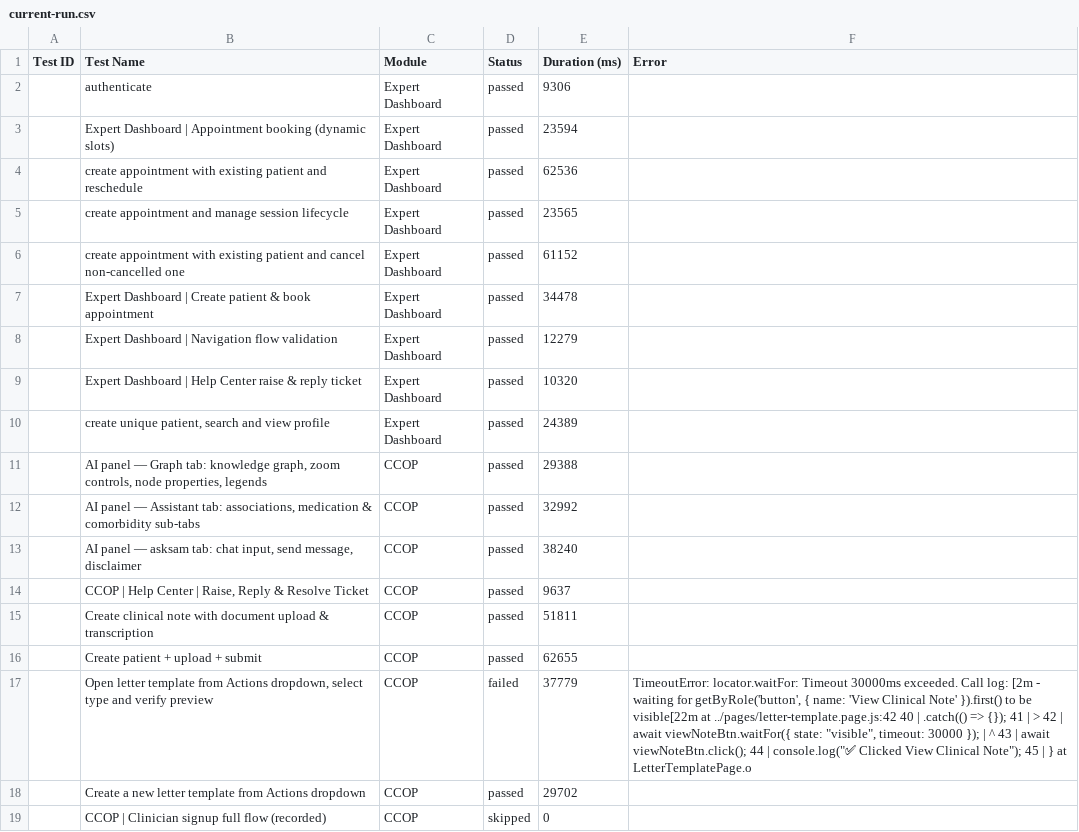
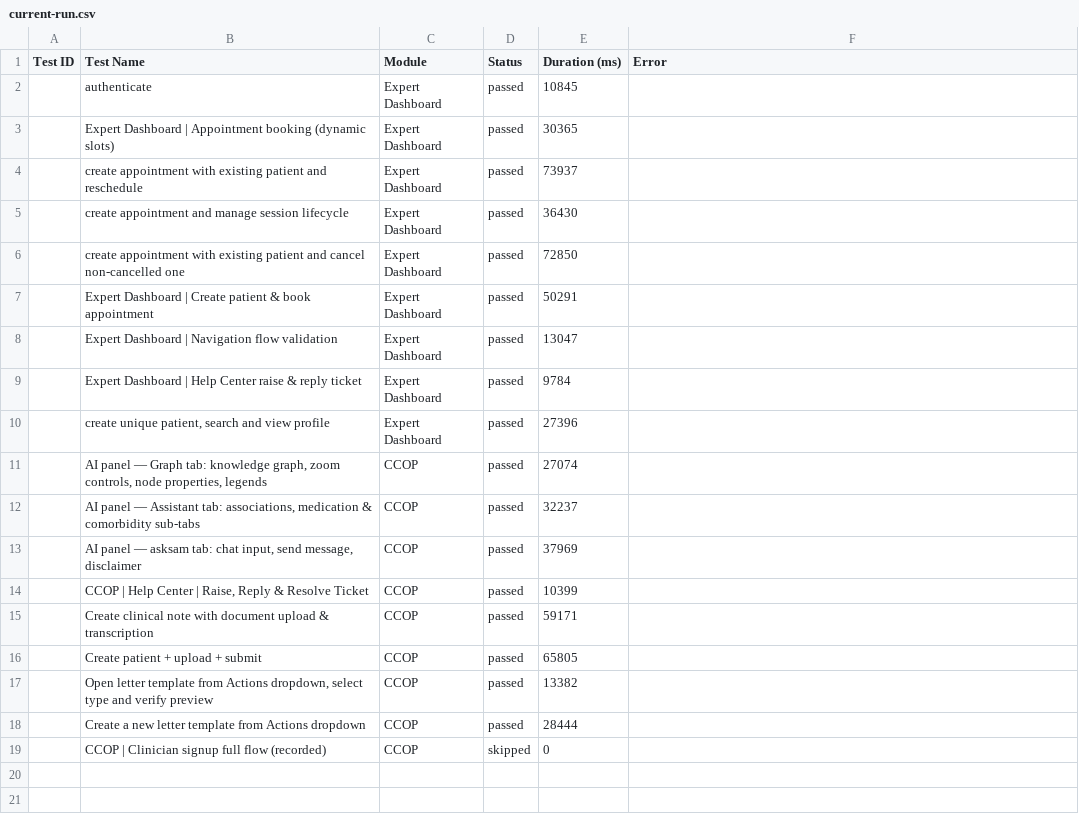
Before and after one commit to saira-uwc/asksam-playwright-reports, a CSV file: exports/current-run.csv, drawn as a sheet; the diff names each change by its address in the sheet, - before the commit and + after, or states it on an @@ line.

```diff
--- a/exports/current-run.csv
+++ b/exports/current-run.csv
-E2 (Duration (ms)): 9306
+E2 (Duration (ms)): 10845
-E3 (Duration (ms)): 23594
+E3 (Duration (ms)): 30365
-E4 (Duration (ms)): 62536
+E4 (Duration (ms)): 73937
-E5 (Duration (ms)): 23565
+E5 (Duration (ms)): 36430
-E6 (Duration (ms)): 61152
+E6 (Duration (ms)): 72850
-E7 (Duration (ms)): 34478
+E7 (Duration (ms)): 50291
-E8 (Duration (ms)): 12279
+E8 (Duration (ms)): 13047
-E9 (Duration (ms)): 10320
+E9 (Duration (ms)): 9784
-E10 (Duration (ms)): 24389
+E10 (Duration (ms)): 27396
-E11 (Duration (ms)): 29388
+E11 (Duration (ms)): 27074
-E12 (Duration (ms)): 32992
+E12 (Duration (ms)): 32237
-E13 (Duration (ms)): 38240
+E13 (Duration (ms)): 37969
-E14 (Duration (ms)): 9637
+E14 (Duration (ms)): 10399
-E15 (Duration (ms)): 51811
+E15 (Duration (ms)): 59171
-E16 (Duration (ms)): 62655
+E16 (Duration (ms)): 65805
-D17 (Status): failed
+D17 (Status): passed
-E17 (Duration (ms)): 37779
+E17 (Duration (ms)): 13382
-F17 (Error): TimeoutError: locator.waitFor: Timeout 30000ms exceeded. Call log: [2m - waiting for getByRole('button', { name: 'View Clinical Note' }).first() to be visible[22m at ../pages/letter-template.page.js:42 40 | .catch(() => {}); 41 | > 42 | await viewNoteBtn.waitFor({ state: "visible", timeout: 30000 }); | ^ 43 | await viewNoteBtn.click(); 44 | console.log("✅ Clicked View Clinical Note"); 45 | } at LetterTemplatePage.o
+F17 (Error): (empty)
-E18 (Duration (ms)): 29702
+E18 (Duration (ms)): 28444
```
Also changed, not shown: exports/all-runs-summary.csv, 3 other files.
